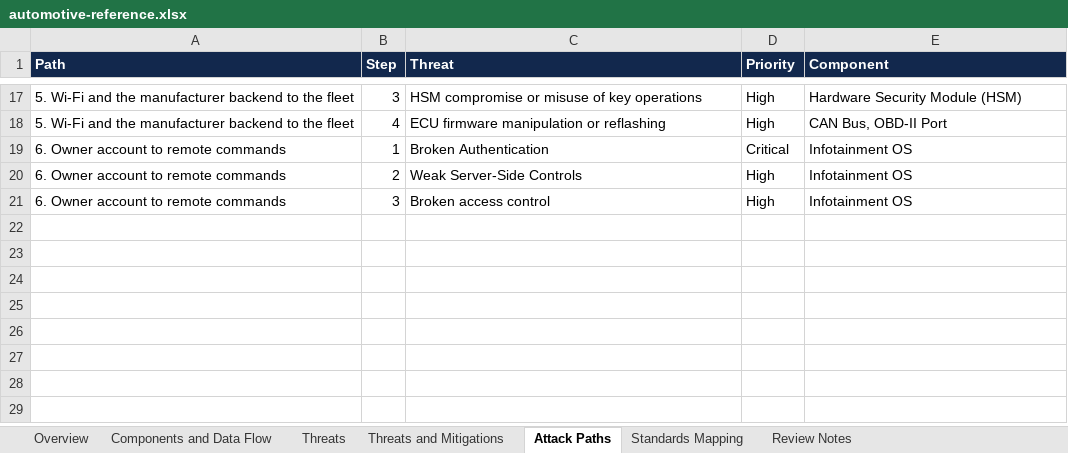
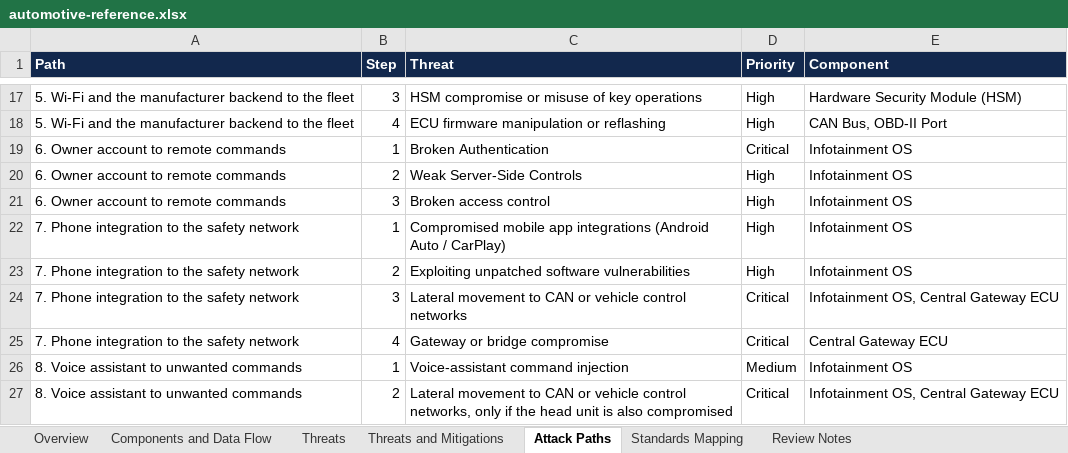
Before and after one commit to Devici-ThreatModel/threat-model-library, an Excel workbook: models/automotive/automotive-reference.xlsx, sheet Attack Paths, drawn as a sheet; only a part is shown, gaps mark what is left out; values as stored, in another font and other column widths than the file's, no borders; the diff names each change by its address in the sheet, - before the commit and + after, or states it on an @@ line.

```diff
--- a/models/automotive/automotive-reference.xlsx (sheet Attack Paths)
+++ b/models/automotive/automotive-reference.xlsx (sheet Attack Paths)
+row 22: 7. Phone integration to the safety network | 1 | Compromised mobile app integrations (Android Auto / CarPlay) | High | Infotainment OS
+row 23: 7. Phone integration to the safety network | 2 | Exploiting unpatched software vulnerabilities | High | Infotainment OS
+row 24: 7. Phone integration to the safety network | 3 | Lateral movement to CAN or vehicle control networks | Critical | Infotainment OS, Central Gateway ECU
+row 25: 7. Phone integration to the safety network | 4 | Gateway or bridge compromise | Critical | Central Gateway ECU
+row 26: 8. Voice assistant to unwanted commands | 1 | Voice-assistant command injection | Medium | Infotainment OS
+row 27: 8. Voice assistant to unwanted commands | 2 | Lateral movement to CAN or vehicle control networks, only if the head unit is also compromised | Critical | Infotainment OS, Central Gateway ECU
```
Also changed, not shown: sheet Overview, sheet Review Notes, 3 other files.
